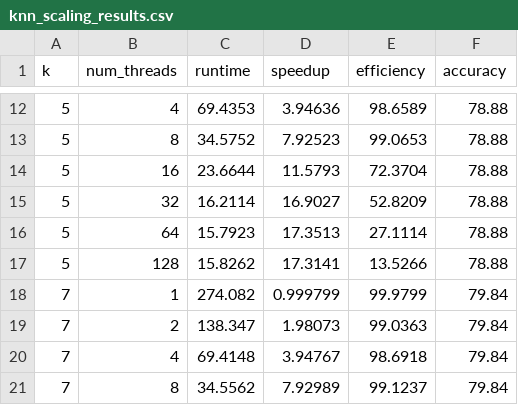
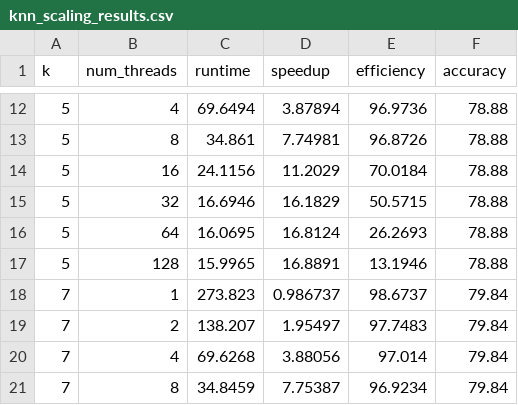
Before and after one commit to anand1221178/Optimising-KNN-s, a CSV file: knn_scaling_results.csv, drawn as a sheet; only a part is shown, gaps mark what is left out; the diff covers the shown part only.

```diff
--- a/knn_scaling_results.csv
+++ b/knn_scaling_results.csv
@@ -12,10 +12,10 @@ k,num_threads,runtime,speedup,efficiency,accuracy
-5,4,69.4353,3.94636,98.6589,78.88
-5,8,34.5752,7.92523,99.0653,78.88
-5,16,23.6644,11.5793,72.3704,78.88
-5,32,16.2114,16.9027,52.8209,78.88
-5,64,15.7923,17.3513,27.1114,78.88
-5,128,15.8262,17.3141,13.5266,78.88
-7,1,274.082,0.999799,99.9799,79.84
-7,2,138.347,1.98073,99.0363,79.84
-7,4,69.4148,3.94767,98.6918,79.84
-7,8,34.5562,7.92989,99.1237,79.84
+5,4,69.6494,3.87894,96.9736,78.88
+5,8,34.861,7.74981,96.8726,78.88
+5,16,24.1156,11.2029,70.0184,78.88
+5,32,16.6946,16.1829,50.5715,78.88
+5,64,16.0695,16.8124,26.2693,78.88
+5,128,15.9965,16.8891,13.1946,78.88
+7,1,273.823,0.986737,98.6737,79.84
+7,2,138.207,1.95497,97.7483,79.84
+7,4,69.6268,3.88056,97.014,79.84
+7,8,34.8459,7.75387,96.9234,79.84
```
Also changed, not shown: 42 edited cells elsewhere in this file, knn_sections_vs_tasks.csv.
